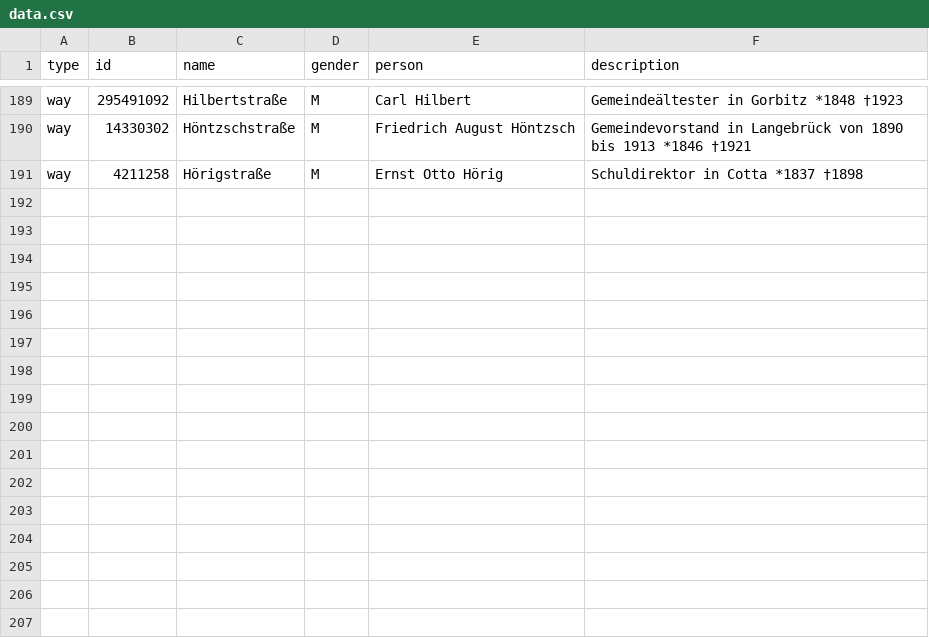
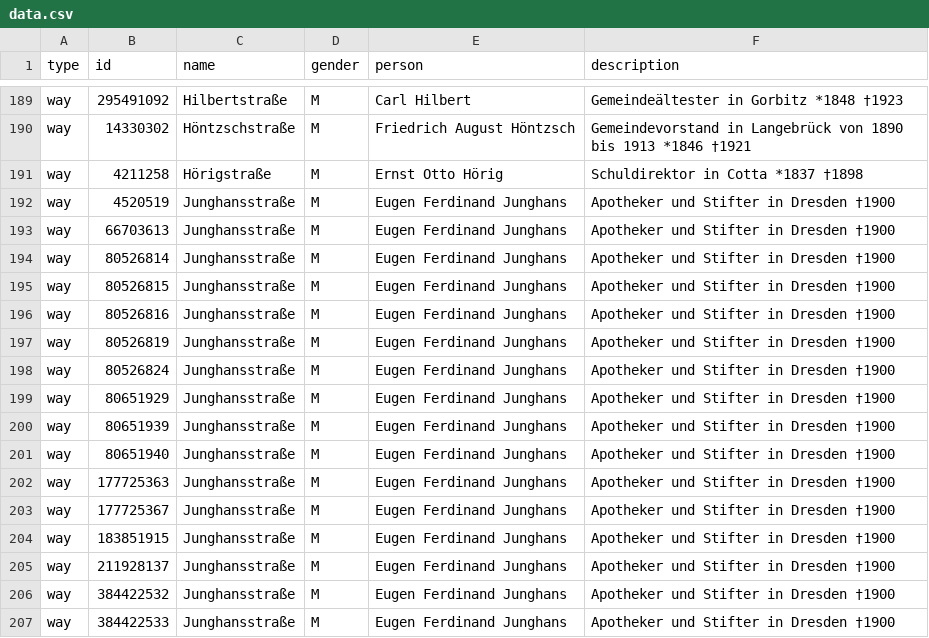
Before and after one commit to EqualStreetNames/equalstreetnames-dresden, a CSV file: data.csv, drawn as a sheet; only a part is shown, gaps mark what is left out.

Commit message:
added ways to data csv

```diff
--- a/data.csv
+++ b/data.csv
@@ -191 +191,17 @@ way,14330302,Höntzschstraße,M,"Friedrich August Höntzsch","Gemeindevorstand i
 way,4211258,Hörigstraße,M,"Ernst Otto Hörig","Schuldirektor in Cotta *1837 †1898"
+way,4520519,Junghansstraße,M,"Eugen Ferdinand Junghans","Apotheker und Stifter in Dresden †1900"
+way,66703613,Junghansstraße,M,"Eugen Ferdinand Junghans","Apotheker und Stifter in Dresden †1900"
+way,80526814,Junghansstraße,M,"Eugen Ferdinand Junghans","Apotheker und Stifter in Dresden †1900"
+way,80526815,Junghansstraße,M,"Eugen Ferdinand Junghans","Apotheker und Stifter in Dresden †1900"
+way,80526816,Junghansstraße,M,"Eugen Ferdinand Junghans","Apotheker und Stifter in Dresden †1900"
+way,80526819,Junghansstraße,M,"Eugen Ferdinand Junghans","Apotheker und Stifter in Dresden †1900"
+way,80526824,Junghansstraße,M,"Eugen Ferdinand Junghans","Apotheker und Stifter in Dresden †1900"
+way,80651929,Junghansstraße,M,"Eugen Ferdinand Junghans","Apotheker und Stifter in Dresden †1900"
+way,80651939,Junghansstraße,M,"Eugen Ferdinand Junghans","Apotheker und Stifter in Dresden †1900"
+way,80651940,Junghansstraße,M,"Eugen Ferdinand Junghans","Apotheker und Stifter in Dresden †1900"
+way,177725363,Junghansstraße,M,"Eugen Ferdinand Junghans","Apotheker und Stifter in Dresden †1900"
+way,177725367,Junghansstraße,M,"Eugen Ferdinand Junghans","Apotheker und Stifter in Dresden †1900"
+way,183851915,Junghansstraße,M,"Eugen Ferdinand Junghans","Apotheker und Stifter in Dresden †1900"
+way,211928137,Junghansstraße,M,"Eugen Ferdinand Junghans","Apotheker und Stifter in Dresden †1900"
+way,384422532,Junghansstraße,M,"Eugen Ferdinand Junghans","Apotheker und Stifter in Dresden †1900"
+way,384422533,Junghansstraße,M,"Eugen Ferdinand Junghans","Apotheker und Stifter in Dresden †1900"
```
